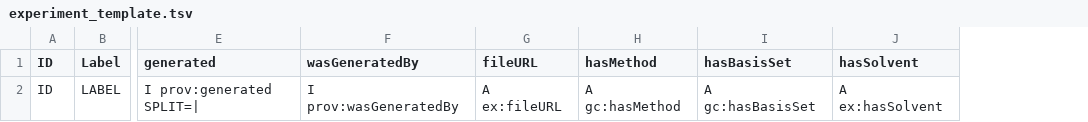
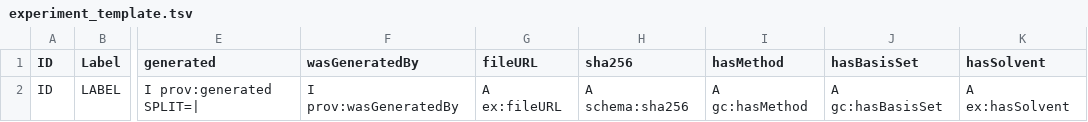
Before and after one commit to Darren01/ont_mm, a TSV file: templates/experiment_template.tsv, drawn as a sheet; only a part is shown, gaps mark what is left out; the diff names each change by its address in the sheet, - before the commit and + after, or states it on an @@ line.

Commit message:
Add schema:sha256 to the input/data/log file rows in experiment_template.tsv
New make_hash() helper computes each file's real SHA-256 at the same
point make_url() already computes its file:// URL. Verified directly:
digest::digest(file, file=TRUE, algo='sha256') matches sha256sum
exactly on a real caa log file. Column inserted right after fileURL;
the experiment row itself gets an explicit blank placeholder there,
since the hash belongs to the file, not the experiment.

```diff
--- a/templates/experiment_template.tsv
+++ b/templates/experiment_template.tsv
+column H (sha256), row 2: A schema:sha256
```
Also changed, not shown: 1 other file.
